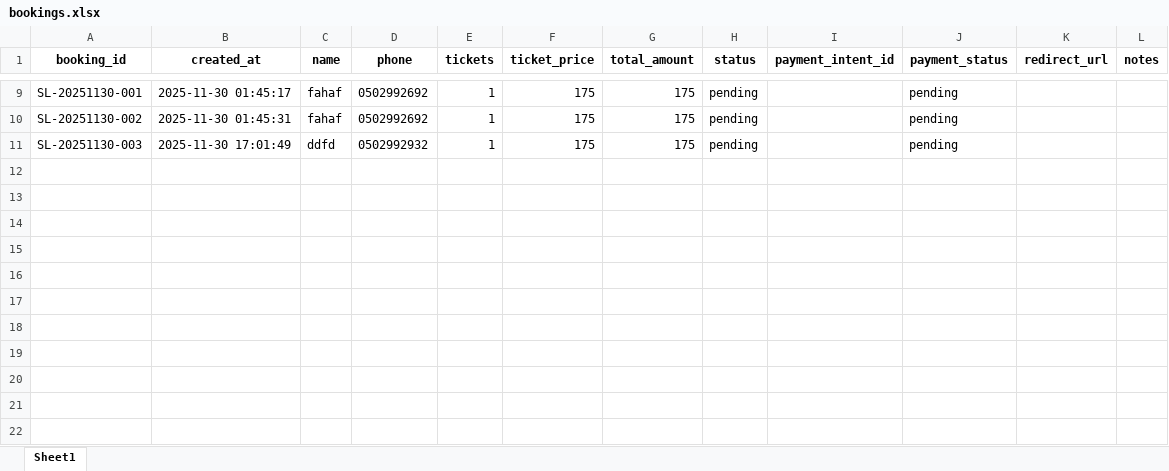
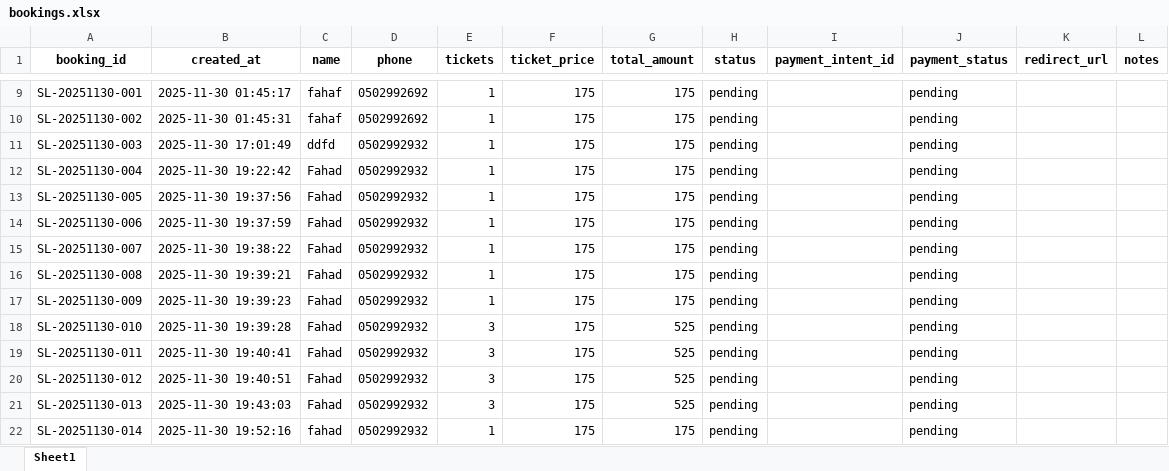
Before and after one commit to cro0om3/FHD_Newton, an Excel workbook: snow_liwa/data/bookings.xlsx, sheet Sheet1, drawn as a sheet; only a part is shown, gaps mark what is left out; values as stored, in another font and other column widths than the file's, no borders; the diff covers the shown part only; the diff names each change by its address in the sheet, - before the commit and + after, or states it on an @@ line.

```diff
--- a/snow_liwa/data/bookings.xlsx (sheet Sheet1)
+++ b/snow_liwa/data/bookings.xlsx (sheet Sheet1)
+row 12: SL-20251130-004 | 2025-11-30 19:22:42 | Fahad | 0502992932 | 1 | 175 | 175 | pending |  | pending
+row 13: SL-20251130-005 | 2025-11-30 19:37:56 | Fahad | 0502992932 | 1 | 175 | 175 | pending |  | pending
+row 14: SL-20251130-006 | 2025-11-30 19:37:59 | Fahad | 0502992932 | 1 | 175 | 175 | pending |  | pending
+row 15: SL-20251130-007 | 2025-11-30 19:38:22 | Fahad | 0502992932 | 1 | 175 | 175 | pending |  | pending
+row 16: SL-20251130-008 | 2025-11-30 19:39:21 | Fahad | 0502992932 | 1 | 175 | 175 | pending |  | pending
+row 17: SL-20251130-009 | 2025-11-30 19:39:23 | Fahad | 0502992932 | 1 | 175 | 175 | pending |  | pending
+row 18: SL-20251130-010 | 2025-11-30 19:39:28 | Fahad | 0502992932 | 3 | 175 | 525 | pending |  | pending
+row 19: SL-20251130-011 | 2025-11-30 19:40:41 | Fahad | 0502992932 | 3 | 175 | 525 | pending |  | pending
+row 20: SL-20251130-012 | 2025-11-30 19:40:51 | Fahad | 0502992932 | 3 | 175 | 525 | pending |  | pending
+row 21: SL-20251130-013 | 2025-11-30 19:43:03 | Fahad | 0502992932 | 3 | 175 | 525 | pending |  | pending
+row 22: SL-20251130-014 | 2025-11-30 19:52:16 | fahad | 0502992932 | 1 | 175 | 175 | pending |  | pending
```
Also changed, not shown: 11 added rows elsewhere in this sheet, 3 other files.
